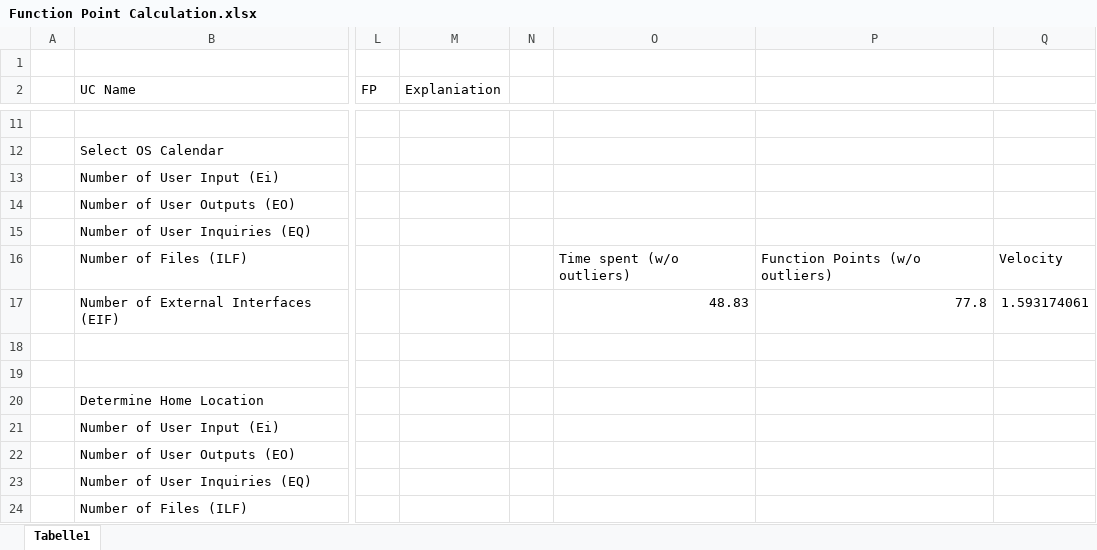
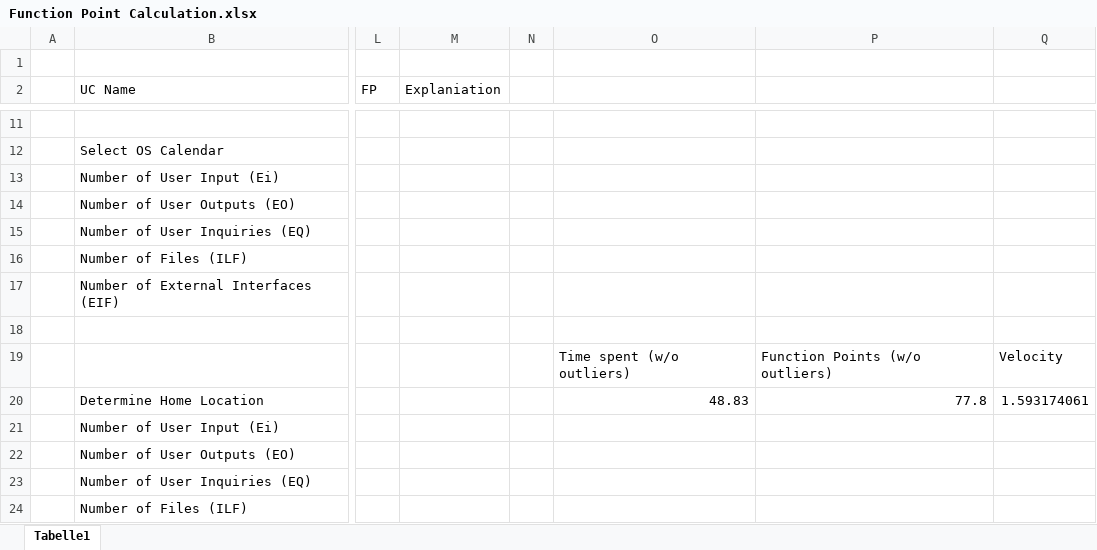
Before and after one commit to renpen/SimpleHabits, an Excel workbook: SoftwareEngeneering/Function Point Calculation.xlsx, sheet Tabelle1, drawn as a sheet; only a part is shown, gaps mark what is left out; values as stored, in another font and other column widths than the file's, no borders; charts and pictures and table styles not drawn; rows hold the shown columns only; the diff names each change by its address in the sheet, - before the commit and + after, or states it on an @@ line.

Commit message:
OUCD legend, oecd xml function points

```diff
--- a/SoftwareEngeneering/Function Point Calculation.xlsx (sheet Tabelle1)
+++ b/SoftwareEngeneering/Function Point Calculation.xlsx (sheet Tabelle1)
-O16: Time spent (w/o outliers)
+O16: (empty)
-P16: Function Points (w/o outliers)
+P16: (empty)
-Q16: Velocity
+Q16: (empty)
-O17: 48.83
+O17: (empty)
-P17: 77.8
+P17: (empty)
-Q17: 1.593174061
+Q17: (empty)
-row 19: (empty)
+row 19:  |  |  |  |  | Time spent (w/o outliers) | Function Points (w/o outliers) | Velocity
-O20: (empty)
+O20: 48.83
-P20: (empty)
+P20: 77.8
-Q20: (empty)
+Q20: 1.593174061
```
Also changed, not shown: charts or pictures, 4 other files.
